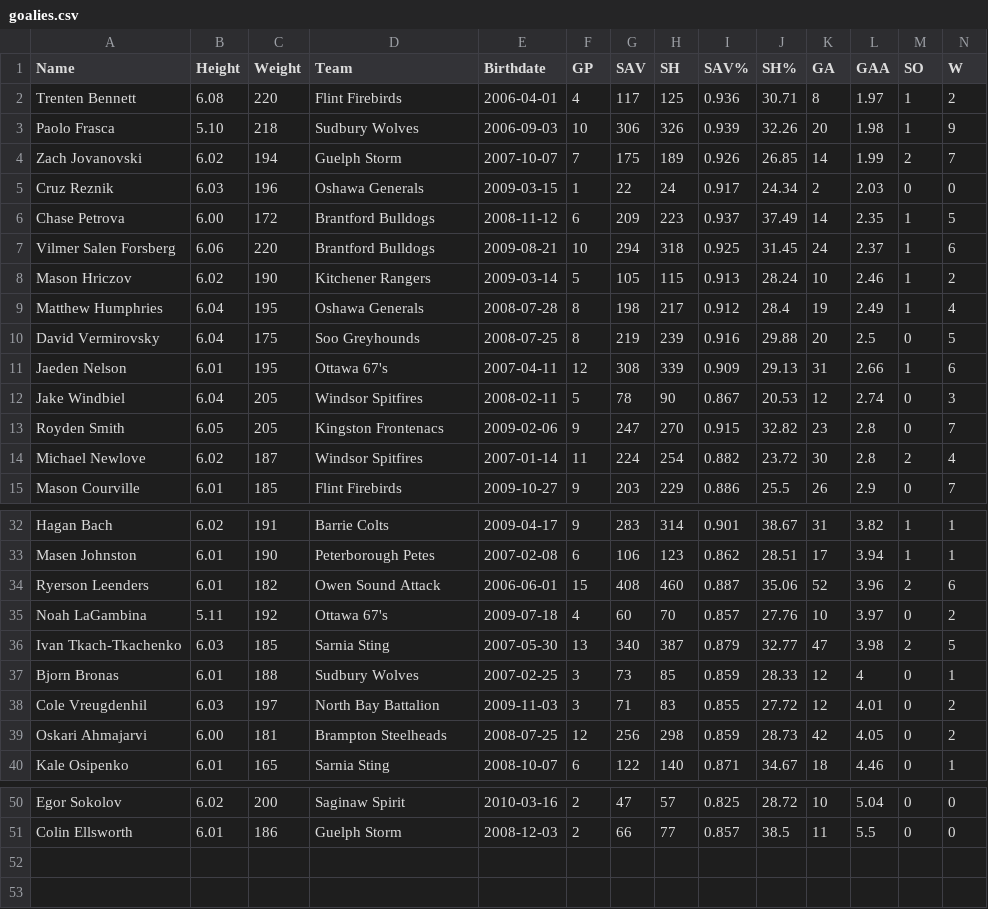
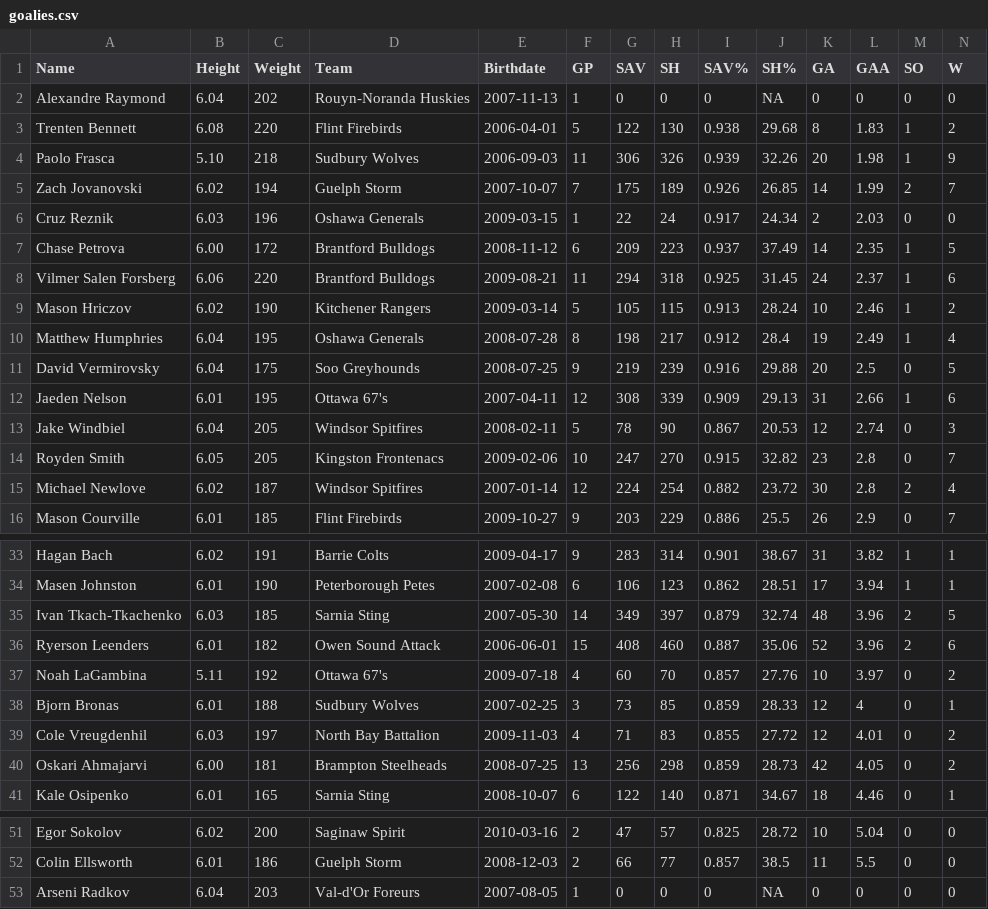
Before and after one commit to NoahCornish/OHLDataHub, a CSV file: data/current/goalies.csv, drawn as a sheet; only a part is shown, gaps mark what is left out; removed rows and columns are numbered as before the commit, all else as after; rows hold the shown columns only; the diff covers the shown part only; the diff names each change by its address in the sheet, - before the commit and + after, or states it on an @@ line.

```diff
--- a/data/current/goalies.csv
+++ b/data/current/goalies.csv
+row 2: Alexandre Raymond | 6.04 | 202 | Rouyn-Noranda Huskies | 2007-11-13 | 1 | 0 | 0 | 0 | NA | 0 | 0 | 0 | 0
-F3 (GP): 4
+F3 (GP): 5
-G3 (SAV): 117
+G3 (SAV): 122
-H3 (SH): 125
+H3 (SH): 130
-I3 (SAV%): 0.936
+I3 (SAV%): 0.938
-J3 (SH%): 30.71
+J3 (SH%): 29.68
-L3 (GAA): 1.97
+L3 (GAA): 1.83
-F4 (GP): 10
+F4 (GP): 11
-F8 (GP): 10
+F8 (GP): 11
-F11 (GP): 8
+F11 (GP): 9
-F14 (GP): 9
+F14 (GP): 10
-F15 (GP): 11
+F15 (GP): 12
+row 35: Ivan Tkach-Tkachenko | 6.03 | 185 | Sarnia Sting | 2007-05-30 | 14 | 349 | 397 | 0.879 | 32.74 | 48 | 3.96 | 2 | 5
-row 36: Ivan Tkach-Tkachenko | 6.03 | 185 | Sarnia Sting | 2007-05-30 | 13 | 340 | 387 | 0.879 | 32.77 | 47 | 3.98 | 2 | 5
-F39 (GP): 3
+F39 (GP): 4
-F40 (GP): 12
+F40 (GP): 13
+row 53: Arseni Radkov | 6.04 | 203 | Val-d'Or Foreurs | 2007-08-05 | 1 | 0 | 0 | 0 | NA | 0 | 0 | 0 | 0
```
Also changed, not shown: 3 edited cells elsewhere in this file, data/current/draft.csv, data/current/ev.csv, 5 other files.
